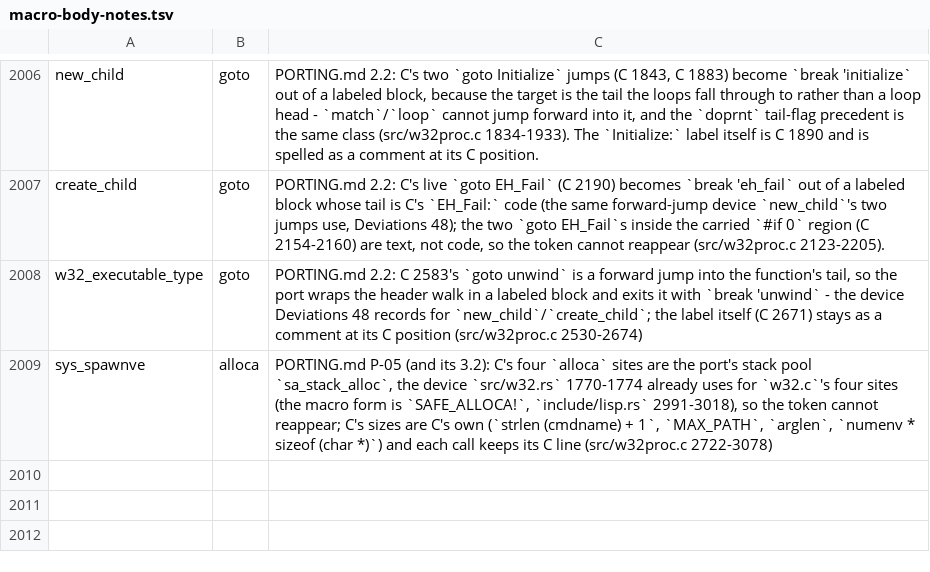
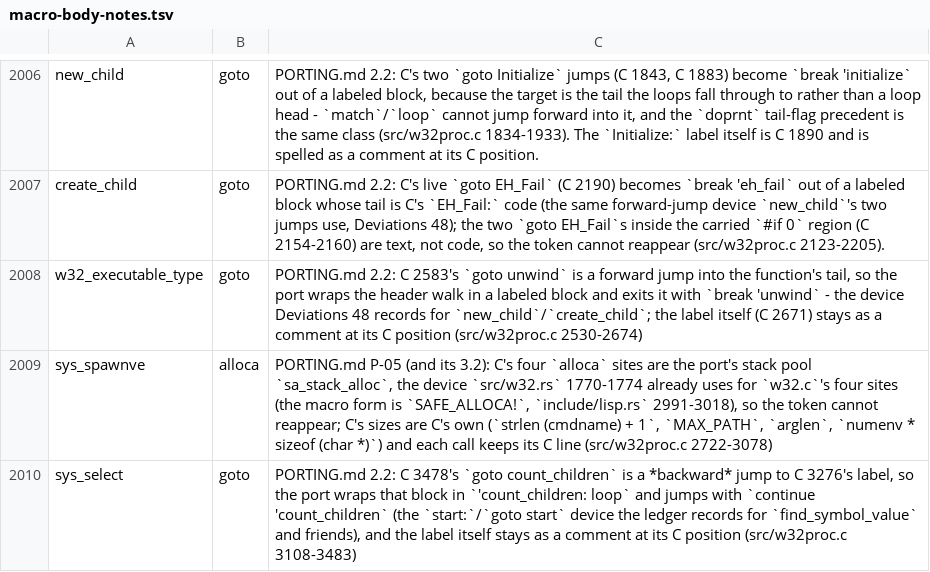
Before and after one commit to liuchong/femacs, a TSV file: docs/ports/macro-body-notes.tsv, drawn as a sheet; only a part is shown, gaps mark what is left out; the diff names each change by its address in the sheet, - before the commit and + after, or states it on an @@ line.

Commit message:
port(w32proc): the seventeenth slice - C 3080-3483 (sys_select)
The file's longest function (376 C lines): the four function-local statics, the
timeout decode and the two set copies with their FD_ZEROs, the interrupt_handle
entry, the descriptor scan with its stdin arm (detect_input_pending,
handle_file_notifications) and its child/socket arm (the STATUS_READ_ACKNOWLEDGED
handshake), the count_children label with its child scan, the wait and its five-way
answer, the fairness do/while over the remaining handles, and the noninteractive
drain with the timeout recheck.  C's three dead debug arms (CHECK_INTERLOCK and two
FULL_DEBUG blocks) are carried as C's own text at their positions.

The four statics stay static (Rust allows static mut items inside a function); the
label plus C 3478's backward goto become a labeled loop with continue
'count_children, and the do/while the negated break (check-do-while.py's 73 matched
pairs).  detect_input_pending and GetTickCount stand at the use site.

Readings: build-tu exit 0 / 336-byte object; probe 35 errors (25 E0428 + 9 E0425 +
1 compile_error!), none anchored in this unit - slice 15's improved baseline;
name sweep clean (33 identifiers, nothing missing), including the carried arms.
extract-abi.py --check: 67 -> 66 missing rows, the goto token row recorded; drift
0.4% -> -9.7% (the port now carries ~10% more lines than the whole reference, the
shape w32fns ended at; the 0.36 row still covers it).  Ten gates: 0 FAIL.

Port: emacs/src/w32proc.c C 4903 -> femacs/src/w32proc.rs 5379 lines.

```diff
--- a/docs/ports/macro-body-notes.tsv
+++ b/docs/ports/macro-body-notes.tsv
+row 2010: sys_select | goto | PORTING.md 2.2: C 3478's `goto count_children` is a *backward* jump to C 3276's label, so the port wraps that block in `'count_children: loop` and jumps with `continue 'count_children` (the `start:`/`goto start` device the ledger records for `find_symbol_value` and friends), and the label itself stays as a comment at its C position (src/w32proc.c 3108-3483)
```
Also changed, not shown: 3 other files.
